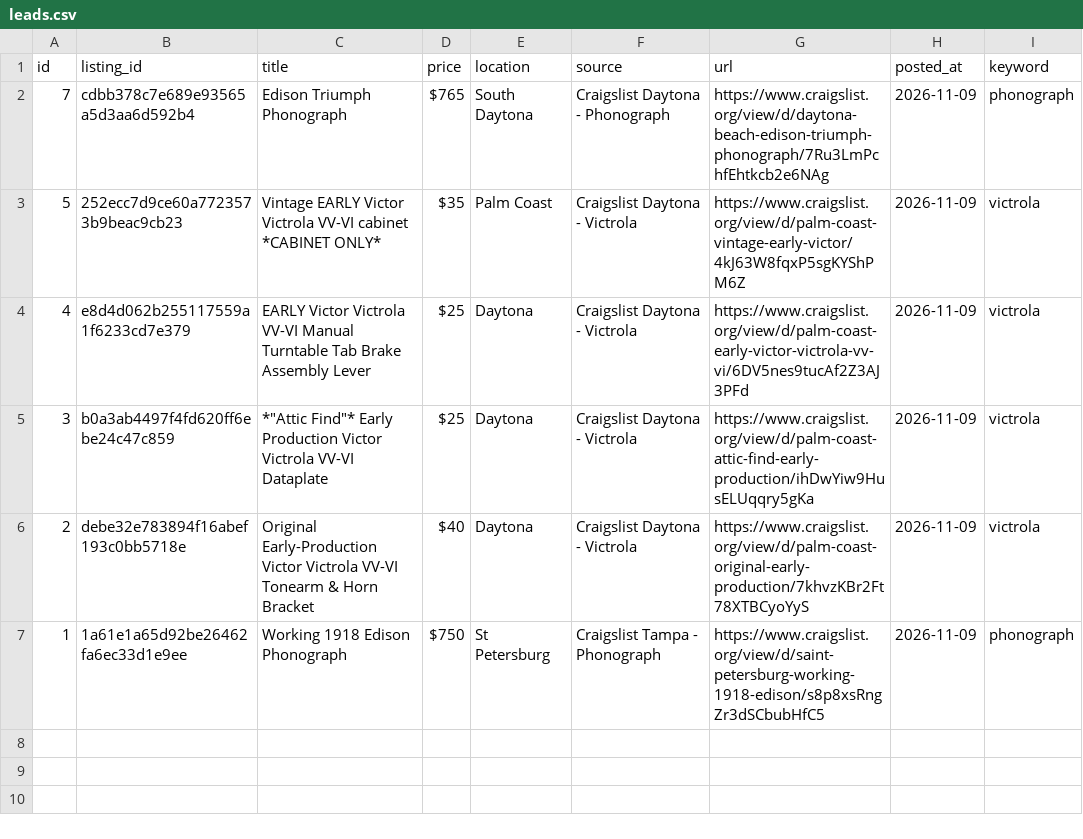
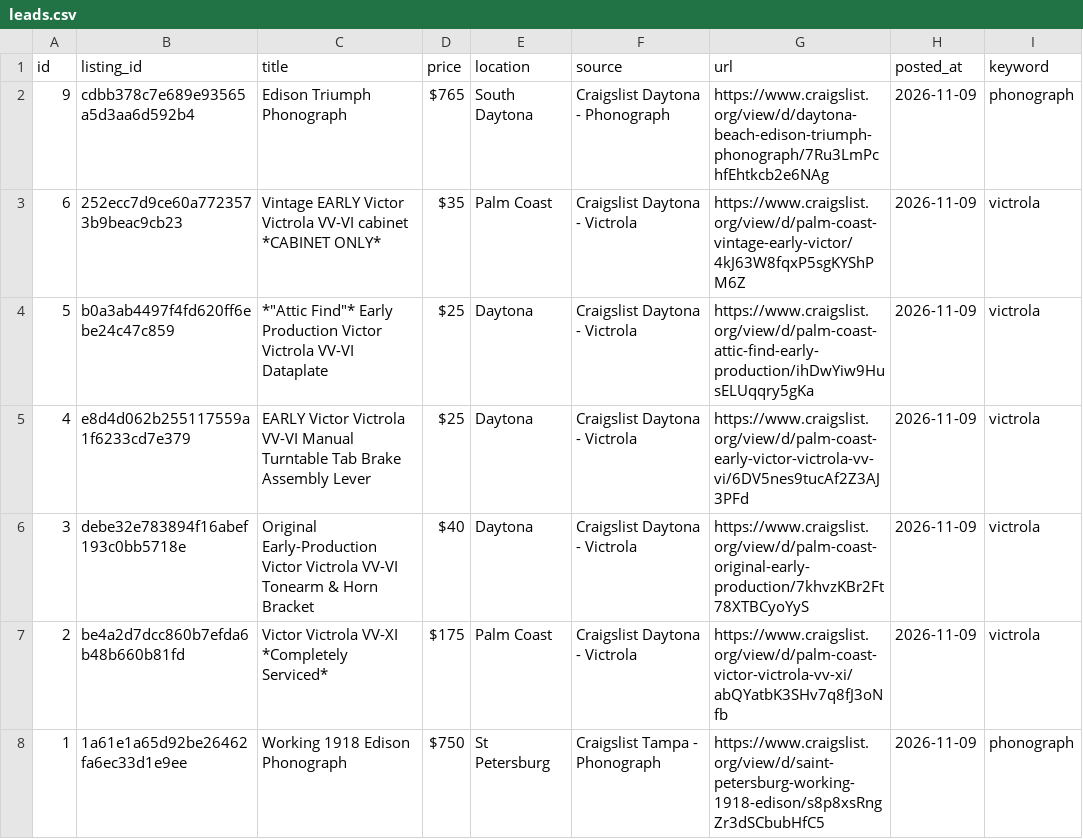
Before and after one commit to PINNACLEAISOLUTIONS/search-agent-base, a CSV file: leads.csv, drawn as a sheet.

```diff
--- a/leads.csv
+++ b/leads.csv
@@ -1,7 +1,8 @@
 id,listing_id,title,price,location,source,url,posted_at,keyword
-7,cdbb378c7e689e93565a5d3aa6d592b4,Edison Triumph Phonograph,$765,South Daytona,Craigslist Daytona - Phonograph,https://www.craigslist.org/view/d/daytona-beach-edison-triumph-phonograph/7Ru3LmPchfEhtkcb2e6NAg,2026-11-09,phonograph
-5,252ecc7d9ce60a7723573b9beac9cb23,Vintage EARLY Victor Victrola VV-VI cabinet *CABINET ONLY*,$35,Palm Coast,Craigslist Daytona - Victrola,https://www.craigslist.org/view/d/palm-coast-vintage-early-victor/4kJ63W8fqxP5sgKYShPM6Z,2026-11-09,victrola
+9,cdbb378c7e689e93565a5d3aa6d592b4,Edison Triumph Phonograph,$765,South Daytona,Craigslist Daytona - Phonograph,https://www.craigslist.org/view/d/daytona-beach-edison-triumph-phonograph/7Ru3LmPchfEhtkcb2e6NAg,2026-11-09,phonograph
+6,252ecc7d9ce60a7723573b9beac9cb23,Vintage EARLY Victor Victrola VV-VI cabinet *CABINET ONLY*,$35,Palm Coast,Craigslist Daytona - Victrola,https://www.craigslist.org/view/d/palm-coast-vintage-early-victor/4kJ63W8fqxP5sgKYShPM6Z,2026-11-09,victrola
+5,b0a3ab4497f4fd620ff6ebe24c47c859,"*""Attic Find""* Early Production Victor Victrola VV-VI Dataplate",$25,Daytona,Craigslist Daytona - Victrola,https://www.craigslist.org/view/d/palm-coast-attic-find-early-production/ihDwYiw9HusELUqqry5gKa,2026-11-09,victrola
 4,e8d4d062b255117559a1f6233cd7e379,EARLY Victor Victrola VV-VI Manual Turntable Tab Brake Assembly Lever,$25,Daytona,Craigslist Daytona - Victrola,https://www.craigslist.org/view/d/palm-coast-early-victor-victrola-vv-vi/6DV5nes9tucAf2Z3AJ3PFd,2026-11-09,victrola
-3,b0a3ab4497f4fd620ff6ebe24c47c859,"*""Attic Find""* Early Production Victor Victrola VV-VI Dataplate",$25,Daytona,Craigslist Daytona - Victrola,https://www.craigslist.org/view/d/palm-coast-attic-find-early-production/ihDwYiw9HusELUqqry5gKa,2026-11-09,victrola
-2,debe32e783894f16abef193c0bb5718e,Original Early-Production Victor Victrola VV-VI Tonearm & Horn Bracket,$40,Daytona,Craigslist Daytona - Victrola,https://www.craigslist.org/view/d/palm-coast-original-early-production/7khvzKBr2Ft78XTBCyoYyS,2026-11-09,victrola
+3,debe32e783894f16abef193c0bb5718e,Original Early-Production Victor Victrola VV-VI Tonearm & Horn Bracket,$40,Daytona,Craigslist Daytona - Victrola,https://www.craigslist.org/view/d/palm-coast-original-early-production/7khvzKBr2Ft78XTBCyoYyS,2026-11-09,victrola
+2,be4a2d7dcc860b7efda6b48b660b81fd,Victor Victrola VV-XI *Completely Serviced*,$175,Palm Coast,Craigslist Daytona - Victrola,https://www.craigslist.org/view/d/palm-coast-victor-victrola-vv-xi/abQYatbK3SHv7q8fJ3oNfb,2026-11-09,victrola
 1,1a61e1a65d92be26462fa6ec33d1e9ee,Working 1918 Edison Phonograph,$750,St Petersburg,Craigslist Tampa - Phonograph,https://www.craigslist.org/view/d/saint-petersburg-working-1918-edison/s8p8xsRngZr3dSCbubHfC5,2026-11-09,phonograph
```
Also changed, not shown: 4 other files.
